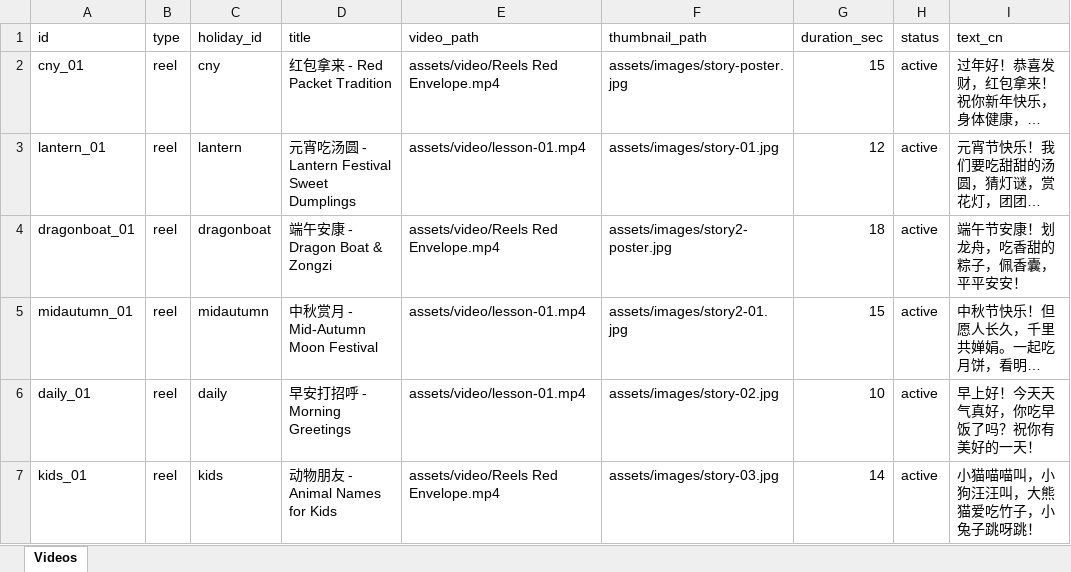
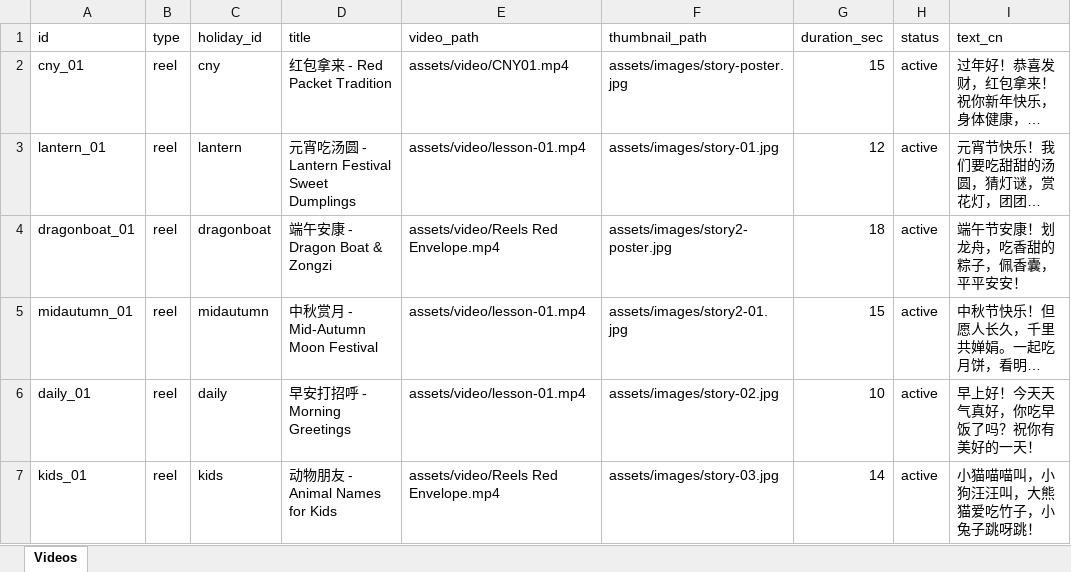
Before and after one commit to suyi-kyaw/edu-learning-hub, an Excel workbook: data/reels_stories.xlsx, sheet Videos, drawn as a sheet; only a part is shown; long unchanged cells end in …; values as stored, in another font and other column widths than the file's, no borders; the diff names each change by its address in the sheet, - before the commit and + after, or states it on an @@ line.

Commit message:
Add files via upload

```diff
--- a/data/reels_stories.xlsx (sheet Videos)
+++ b/data/reels_stories.xlsx (sheet Videos)
-E2 (video_path): assets/video/Reels Red Envelope.mp4
+E2 (video_path): assets/video/CNY01.mp4
```
